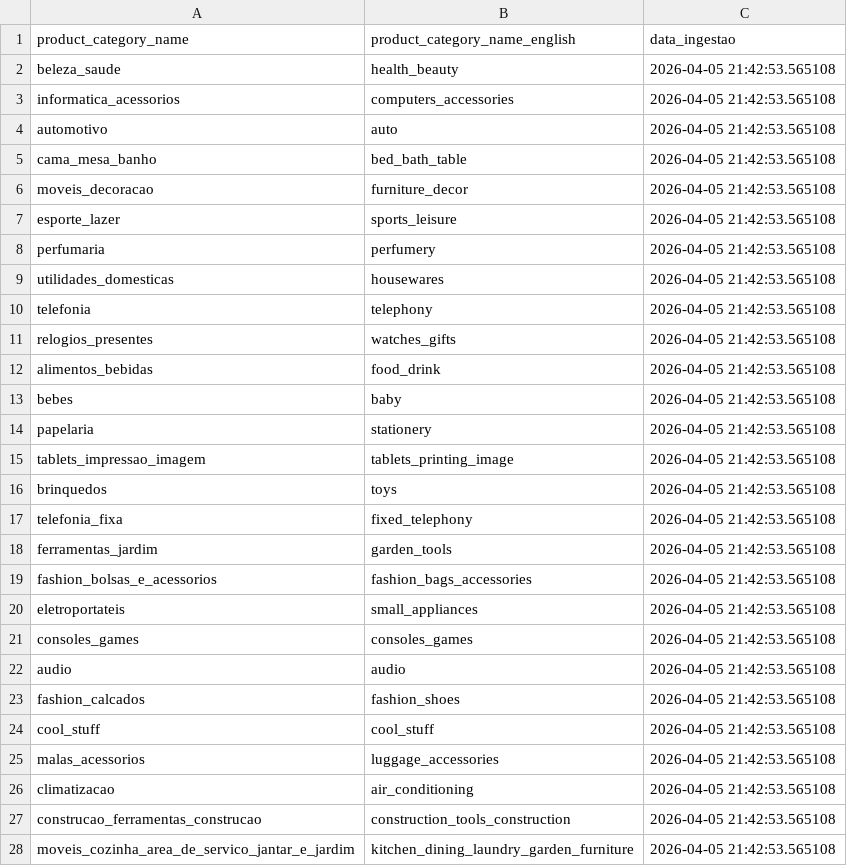
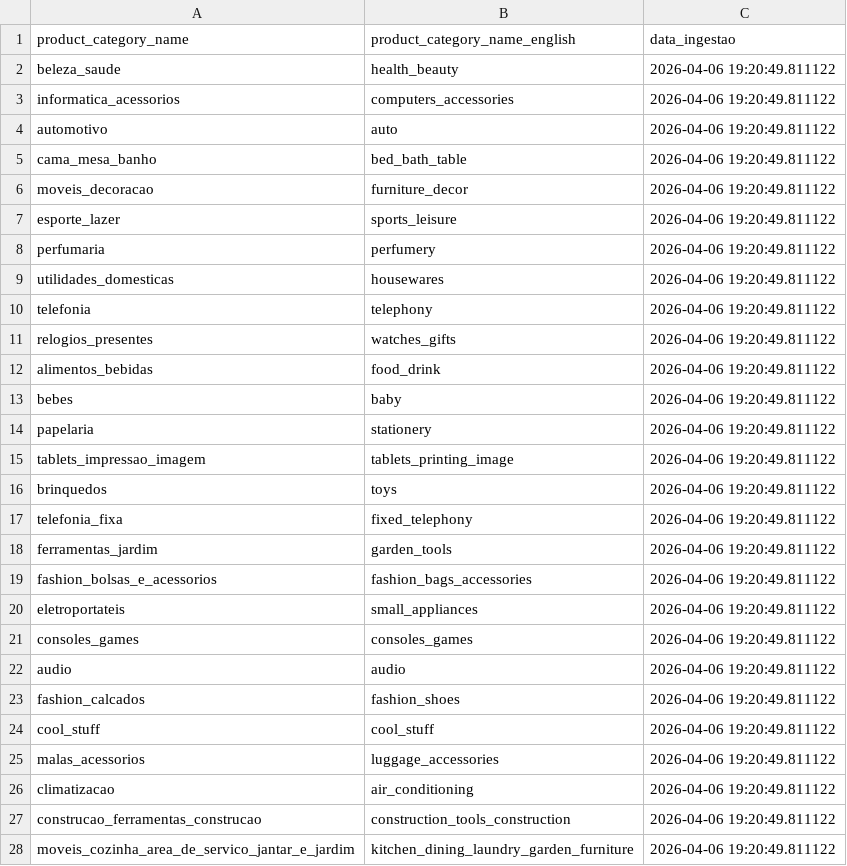
Before and after one commit to Marcelo-Kimura-Data/project_01_brazilian_ecommerce, a CSV file: data/1_bronze/product_category_name_translation.csv, drawn as a sheet; only a part is shown; the diff covers the shown part only.

```diff
--- a/data/1_bronze/product_category_name_translation.csv
+++ b/data/1_bronze/product_category_name_translation.csv
@@ -1,28 +1,28 @@
 product_category_name,product_category_name_english,data_ingestao
-beleza_saude,health_beauty,2026-04-05 21:42:53.565108
-informatica_acessorios,computers_accessories,2026-04-05 21:42:53.565108
-automotivo,auto,2026-04-05 21:42:53.565108
-cama_mesa_banho,bed_bath_table,2026-04-05 21:42:53.565108
-moveis_decoracao,furniture_decor,2026-04-05 21:42:53.565108
-esporte_lazer,sports_leisure,2026-04-05 21:42:53.565108
-perfumaria,perfumery,2026-04-05 21:42:53.565108
-utilidades_domesticas,housewares,2026-04-05 21:42:53.565108
-telefonia,telephony,2026-04-05 21:42:53.565108
-relogios_presentes,watches_gifts,2026-04-05 21:42:53.565108
-alimentos_bebidas,food_drink,2026-04-05 21:42:53.565108
-bebes,baby,2026-04-05 21:42:53.565108
-papelaria,stationery,2026-04-05 21:42:53.565108
-tablets_impressao_imagem,tablets_printing_image,2026-04-05 21:42:53.565108
-brinquedos,toys,2026-04-05 21:42:53.565108
-telefonia_fixa,fixed_telephony,2026-04-05 21:42:53.565108
-ferramentas_jardim,garden_tools,2026-04-05 21:42:53.565108
-fashion_bolsas_e_acessorios,fashion_bags_accessories,2026-04-05 21:42:53.565108
-eletroportateis,small_appliances,2026-04-05 21:42:53.565108
-consoles_games,consoles_games,2026-04-05 21:42:53.565108
-audio,audio,2026-04-05 21:42:53.565108
-fashion_calcados,fashion_shoes,2026-04-05 21:42:53.565108
-cool_stuff,cool_stuff,2026-04-05 21:42:53.565108
-malas_acessorios,luggage_accessories,2026-04-05 21:42:53.565108
-climatizacao,air_conditioning,2026-04-05 21:42:53.565108
-construcao_ferramentas_construcao,construction_tools_construction,2026-04-05 21:42:53.565108
-moveis_cozinha_area_de_servico_jantar_e_jardim,kitchen_dining_laundry_garden_furniture,2026-04-05 21:42:53.565108
+beleza_saude,health_beauty,2026-04-06 19:20:49.811122
+informatica_acessorios,computers_accessories,2026-04-06 19:20:49.811122
+automotivo,auto,2026-04-06 19:20:49.811122
+cama_mesa_banho,bed_bath_table,2026-04-06 19:20:49.811122
+moveis_decoracao,furniture_decor,2026-04-06 19:20:49.811122
+esporte_lazer,sports_leisure,2026-04-06 19:20:49.811122
+perfumaria,perfumery,2026-04-06 19:20:49.811122
+utilidades_domesticas,housewares,2026-04-06 19:20:49.811122
+telefonia,telephony,2026-04-06 19:20:49.811122
+relogios_presentes,watches_gifts,2026-04-06 19:20:49.811122
+alimentos_bebidas,food_drink,2026-04-06 19:20:49.811122
+bebes,baby,2026-04-06 19:20:49.811122
+papelaria,stationery,2026-04-06 19:20:49.811122
+tablets_impressao_imagem,tablets_printing_image,2026-04-06 19:20:49.811122
+brinquedos,toys,2026-04-06 19:20:49.811122
+telefonia_fixa,fixed_telephony,2026-04-06 19:20:49.811122
+ferramentas_jardim,garden_tools,2026-04-06 19:20:49.811122
+fashion_bolsas_e_acessorios,fashion_bags_accessories,2026-04-06 19:20:49.811122
+eletroportateis,small_appliances,2026-04-06 19:20:49.811122
+consoles_games,consoles_games,2026-04-06 19:20:49.811122
+audio,audio,2026-04-06 19:20:49.811122
+fashion_calcados,fashion_shoes,2026-04-06 19:20:49.811122
+cool_stuff,cool_stuff,2026-04-06 19:20:49.811122
+malas_acessorios,luggage_accessories,2026-04-06 19:20:49.811122
+climatizacao,air_conditioning,2026-04-06 19:20:49.811122
+construcao_ferramentas_construcao,construction_tools_construction,2026-04-06 19:20:49.811122
+moveis_cozinha_area_de_servico_jantar_e_jardim,kitchen_dining_laundry_garden_furniture,2026-04-06 19:20:49.811122
```
Also changed, not shown: 44 edited cells elsewhere in this file, data/1_bronze/olist_sellers_dataset.csv, 15 other files.
